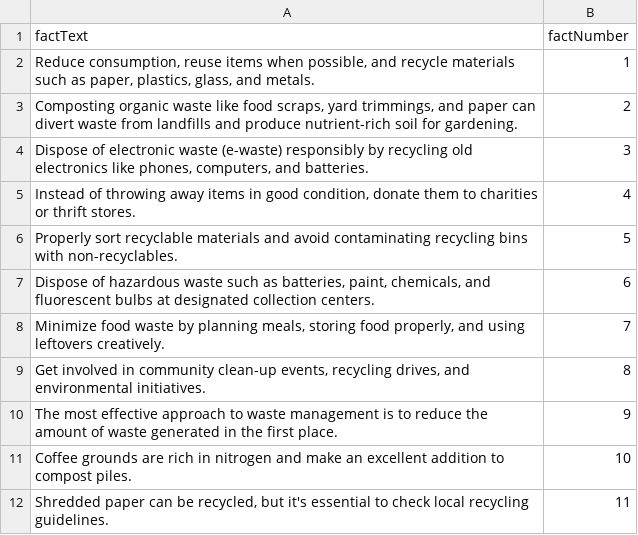
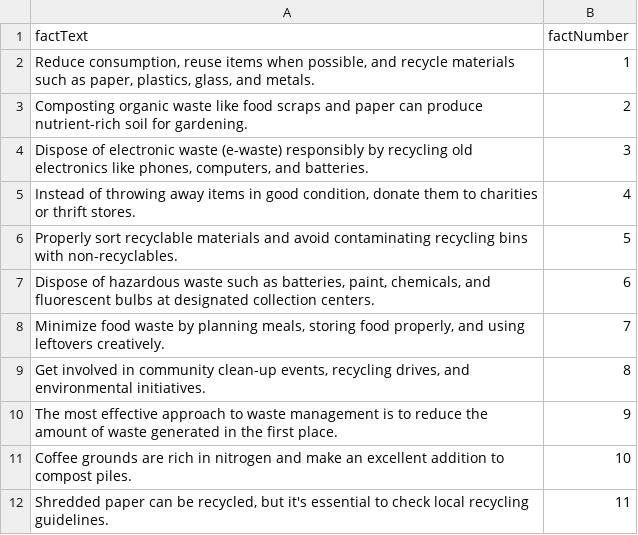
Before and after one commit to mlekhi/waste-wizard, a CSV file: server/game-data/facts.csv, drawn as a sheet.

```diff
--- a/server/game-data/facts.csv
+++ b/server/game-data/facts.csv
@@ -2,3 +2,3 @@ factText,factNumber
 "Reduce consumption, reuse items when possible, and recycle materials such as paper, plastics, glass, and metals.",1
-"Composting organic waste like food scraps, yard trimmings, and paper can divert waste from landfills and produce nutrient-rich soil for gardening.",2
+"Composting organic waste like food scraps and paper can produce nutrient-rich soil for gardening.",2
 "Dispose of electronic waste (e-waste) responsibly by recycling old electronics like phones, computers, and batteries.",3
```
Also changed, not shown: 26 other files.
